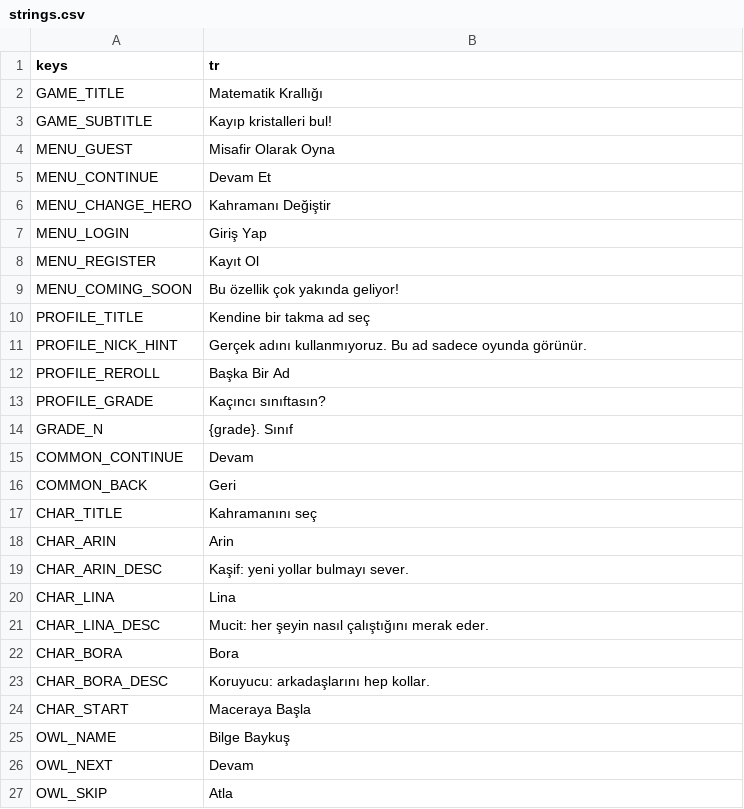
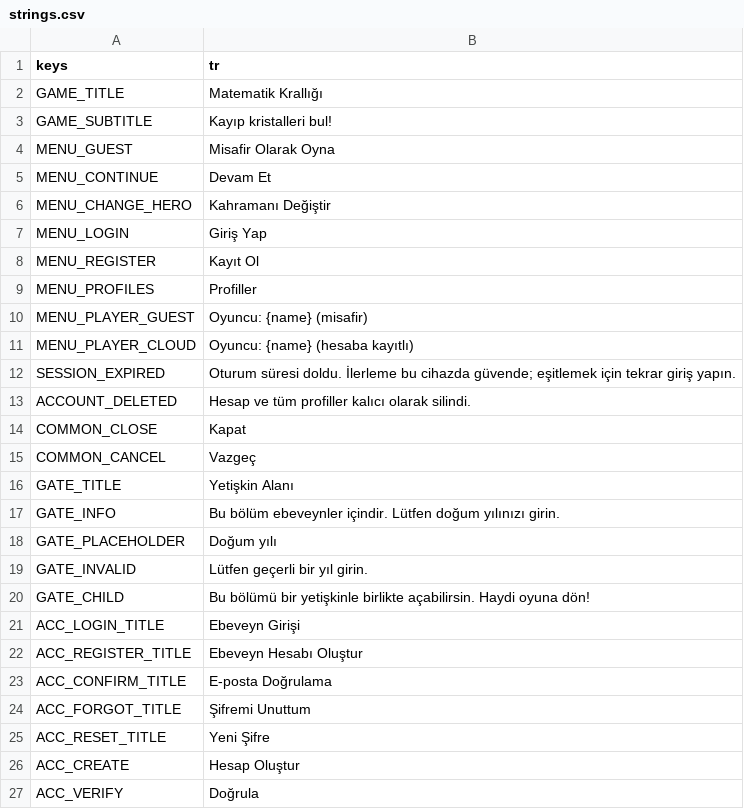
Before and after one commit to halilonuryazgan86/MathKings, a CSV file: game/localization/strings.csv, drawn as a sheet; only a part is shown; the shorter side is filled out with more unchanged rows; the diff covers the shown part only.

```diff
--- a/game/localization/strings.csv
+++ b/game/localization/strings.csv
@@ -8,2 +8,20 @@ MENU_LOGIN,Giriş Yap
 MENU_REGISTER,Kayıt Ol
-MENU_COMING_SOON,Bu özellik çok yakında geliyor!
+MENU_PROFILES,Profiller
+MENU_PLAYER_GUEST,Oyuncu: {name} (misafir)
+MENU_PLAYER_CLOUD,Oyuncu: {name} (hesaba kayıtlı)
+SESSION_EXPIRED,Oturum süresi doldu. İlerleme bu cihazda güvende; eşitlemek için tekrar giriş yapın.
+ACCOUNT_DELETED,Hesap ve tüm profiller kalıcı olarak silindi.
+COMMON_CLOSE,Kapat
+COMMON_CANCEL,Vazgeç
+GATE_TITLE,Yetişkin Alanı
+GATE_INFO,Bu bölüm ebeveynler içindir. Lütfen doğum yılınızı girin.
+GATE_PLACEHOLDER,Doğum yılı
+GATE_INVALID,Lütfen geçerli bir yıl girin.
+GATE_CHILD,Bu bölümü bir yetişkinle birlikte açabilirsin. Haydi oyuna dön!
+ACC_LOGIN_TITLE,Ebeveyn Girişi
+ACC_REGISTER_TITLE,Ebeveyn Hesabı Oluştur
+ACC_CONFIRM_TITLE,E-posta Doğrulama
+ACC_FORGOT_TITLE,Şifremi Unuttum
+ACC_RESET_TITLE,Yeni Şifre
+ACC_CREATE,Hesap Oluştur
+ACC_VERIFY,Doğrula
```
Also changed, not shown: 38 added rows elsewhere in this file, 56 other files.
